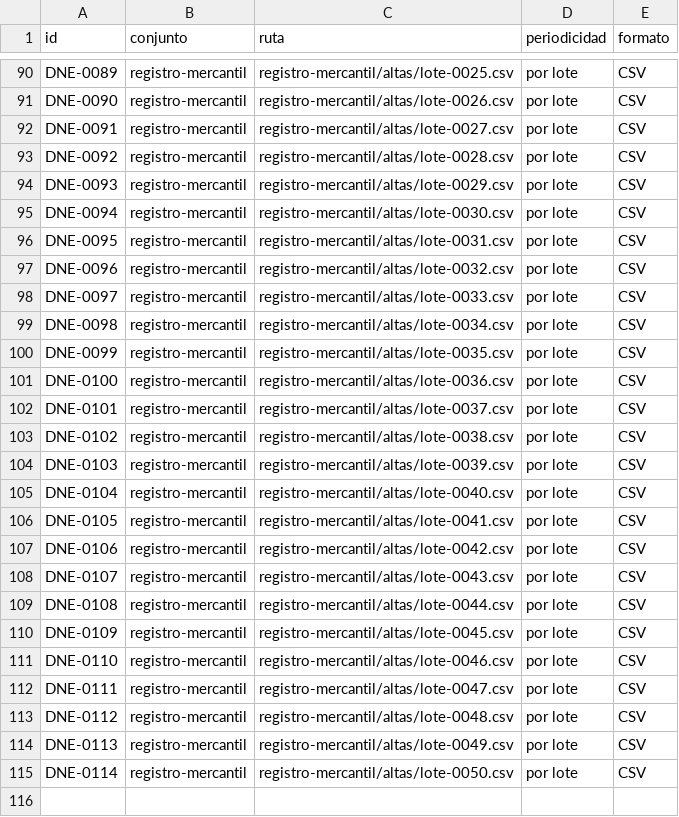
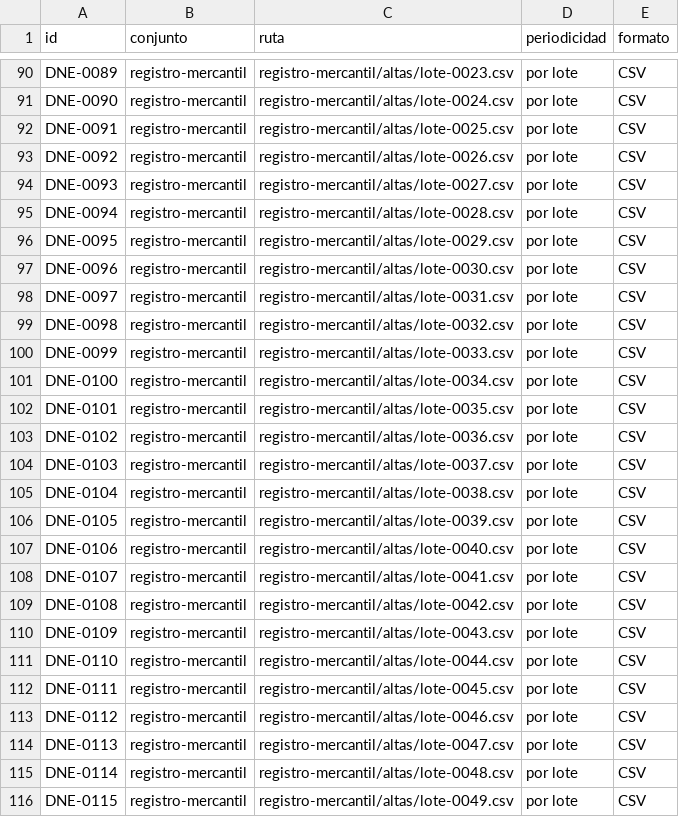
Before and after one commit to InvazhorDark/trabun2026, a CSV file: datasets/catalogo.csv, drawn as a sheet; only a part is shown, gaps mark what is left out; the diff covers the shown part only; the diff names each change by its address in the sheet, - before the commit and + after, or states it on an @@ line.

```diff
--- a/datasets/catalogo.csv
+++ b/datasets/catalogo.csv
-C90 (ruta): registro-mercantil/altas/lote-0025.csv
+C90 (ruta): registro-mercantil/altas/lote-0023.csv
-C91 (ruta): registro-mercantil/altas/lote-0026.csv
+C91 (ruta): registro-mercantil/altas/lote-0024.csv
-C92 (ruta): registro-mercantil/altas/lote-0027.csv
+C92 (ruta): registro-mercantil/altas/lote-0025.csv
-C93 (ruta): registro-mercantil/altas/lote-0028.csv
+C93 (ruta): registro-mercantil/altas/lote-0026.csv
-C94 (ruta): registro-mercantil/altas/lote-0029.csv
+C94 (ruta): registro-mercantil/altas/lote-0027.csv
-C95 (ruta): registro-mercantil/altas/lote-0030.csv
+C95 (ruta): registro-mercantil/altas/lote-0028.csv
-C96 (ruta): registro-mercantil/altas/lote-0031.csv
+C96 (ruta): registro-mercantil/altas/lote-0029.csv
-C97 (ruta): registro-mercantil/altas/lote-0032.csv
+C97 (ruta): registro-mercantil/altas/lote-0030.csv
-C98 (ruta): registro-mercantil/altas/lote-0033.csv
+C98 (ruta): registro-mercantil/altas/lote-0031.csv
-C99 (ruta): registro-mercantil/altas/lote-0034.csv
+C99 (ruta): registro-mercantil/altas/lote-0032.csv
-C100 (ruta): registro-mercantil/altas/lote-0035.csv
+C100 (ruta): registro-mercantil/altas/lote-0033.csv
-C101 (ruta): registro-mercantil/altas/lote-0036.csv
+C101 (ruta): registro-mercantil/altas/lote-0034.csv
-C102 (ruta): registro-mercantil/altas/lote-0037.csv
+C102 (ruta): registro-mercantil/altas/lote-0035.csv
-C103 (ruta): registro-mercantil/altas/lote-0038.csv
+C103 (ruta): registro-mercantil/altas/lote-0036.csv
-C104 (ruta): registro-mercantil/altas/lote-0039.csv
+C104 (ruta): registro-mercantil/altas/lote-0037.csv
-C105 (ruta): registro-mercantil/altas/lote-0040.csv
+C105 (ruta): registro-mercantil/altas/lote-0038.csv
-C106 (ruta): registro-mercantil/altas/lote-0041.csv
+C106 (ruta): registro-mercantil/altas/lote-0039.csv
-C107 (ruta): registro-mercantil/altas/lote-0042.csv
+C107 (ruta): registro-mercantil/altas/lote-0040.csv
-C108 (ruta): registro-mercantil/altas/lote-0043.csv
+C108 (ruta): registro-mercantil/altas/lote-0041.csv
-C109 (ruta): registro-mercantil/altas/lote-0044.csv
+C109 (ruta): registro-mercantil/altas/lote-0042.csv
-C110 (ruta): registro-mercantil/altas/lote-0045.csv
+C110 (ruta): registro-mercantil/altas/lote-0043.csv
-C111 (ruta): registro-mercantil/altas/lote-0046.csv
+C111 (ruta): registro-mercantil/altas/lote-0044.csv
-C112 (ruta): registro-mercantil/altas/lote-0047.csv
+C112 (ruta): registro-mercantil/altas/lote-0045.csv
-C113 (ruta): registro-mercantil/altas/lote-0048.csv
+C113 (ruta): registro-mercantil/altas/lote-0046.csv
-C114 (ruta): registro-mercantil/altas/lote-0049.csv
+C114 (ruta): registro-mercantil/altas/lote-0047.csv
-C115 (ruta): registro-mercantil/altas/lote-0050.csv
+C115 (ruta): registro-mercantil/altas/lote-0048.csv
+row 116: DNE-0115 | registro-mercantil | registro-mercantil/altas/lote-0049.csv | por lote | CSV
```
Also changed, not shown: 1 added row and 66 edited cells elsewhere in this file, 3 other files.
